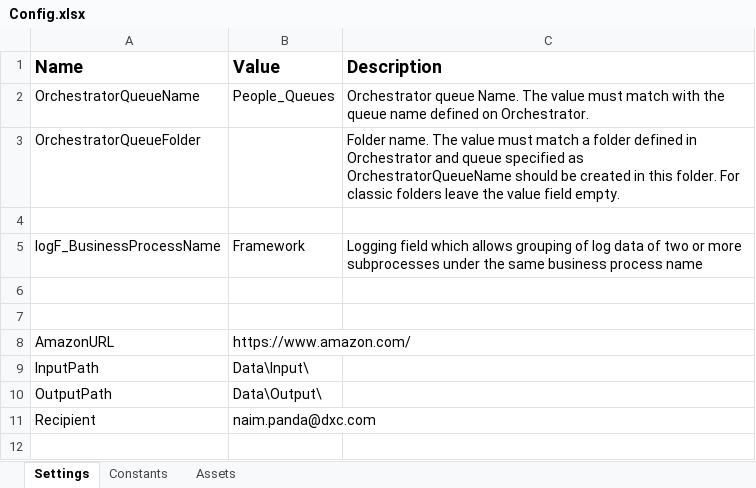
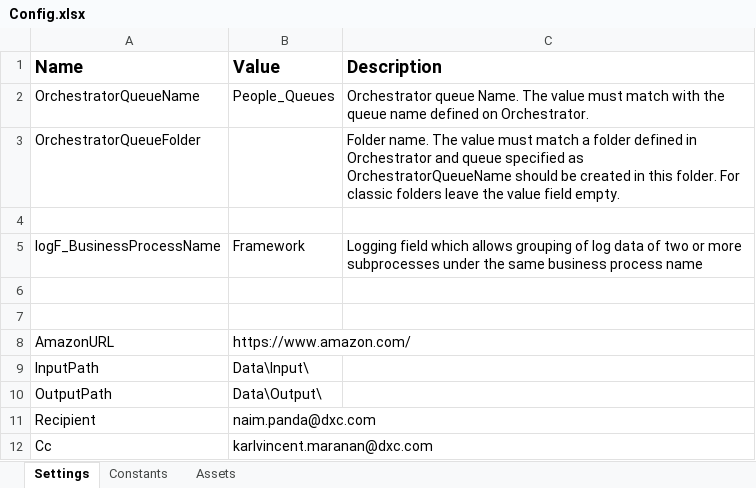
Before and after one commit to NaimPanda123/final_project, an Excel workbook: Data/Config.xlsx, sheet Settings, drawn as a sheet; values as stored, in another font and other column widths than the file's, no borders; the diff names each change by its address in the sheet, - before the commit and + after, or states it on an @@ line.

```diff
--- a/Data/Config.xlsx (sheet Settings)
+++ b/Data/Config.xlsx (sheet Settings)
+row 12: Cc | karlvincent.maranan@dxc.com
```
Also changed, not shown: 2 other files.
